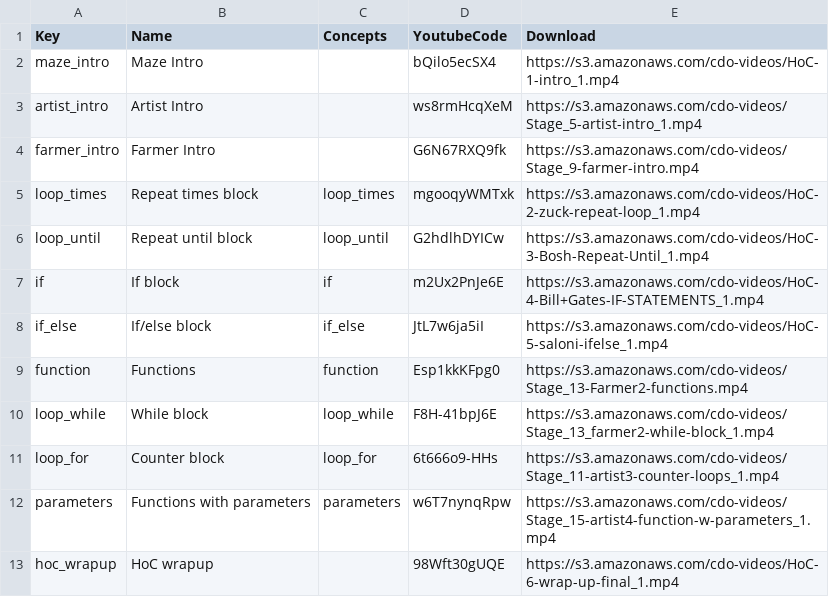
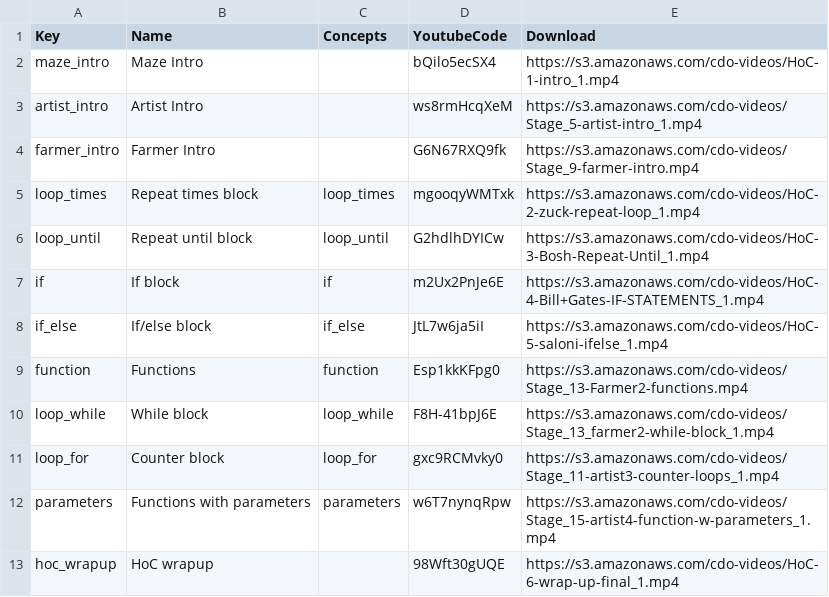
Before and after one commit to tobyk100/dashboard, a CSV file: config/videos.csv, drawn as a sheet.

Commit message:
Update video

```diff
--- a/config/videos.csv
+++ b/config/videos.csv
@@ -10,3 +10,3 @@ function	Functions	function	Esp1kkKFpg0	https://s3.amazonaws.com/cdo-videos/Stag
 loop_while	While block	loop_while	F8H-41bpJ6E	https://s3.amazonaws.com/cdo-videos/Stage_13_farmer2-while-block_1.mp4
-loop_for	Counter block	loop_for	6t666o9-HHs	https://s3.amazonaws.com/cdo-videos/Stage_11-artist3-counter-loops_1.mp4
+loop_for	Counter block	loop_for	gxc9RCMvky0	https://s3.amazonaws.com/cdo-videos/Stage_11-artist3-counter-loops_1.mp4
 parameters	Functions with parameters	parameters	w6T7nynqRpw	https://s3.amazonaws.com/cdo-videos/Stage_15-artist4-function-w-parameters_1.mp4
```
